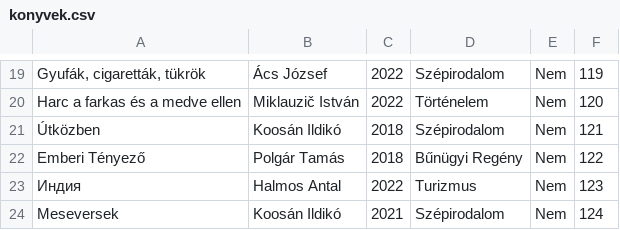
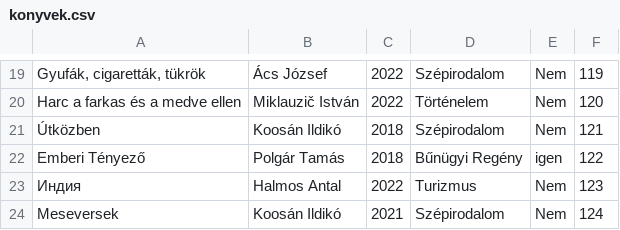
Before and after one commit to Kiss-Martin/Konyvtar, a CSV file: konyvek.csv, drawn as a sheet; only a part is shown, gaps mark what is left out.

```diff
--- a/konyvek.csv
+++ b/konyvek.csv
@@ -21,3 +21,3 @@ Harc a farkas és a medve ellen;Miklauzič István;2022;Történelem;Nem;120
 Útközben;Koosán Ildikó;2018;Szépirodalom;Nem;121
-Emberi Tényező;Polgár Tamás;2018;Bűnügyi Regény;Nem;122
+Emberi Tényező;Polgár Tamás;2018;Bűnügyi Regény;igen;122
 Индия;Halmos Antal;2022;Turizmus;Nem;123
```
Also changed, not shown: Kolcsonzok.csv.
